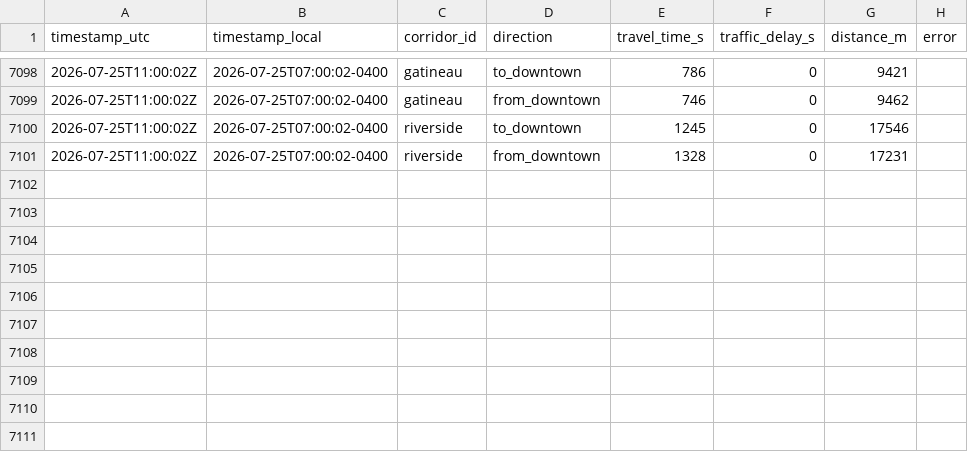
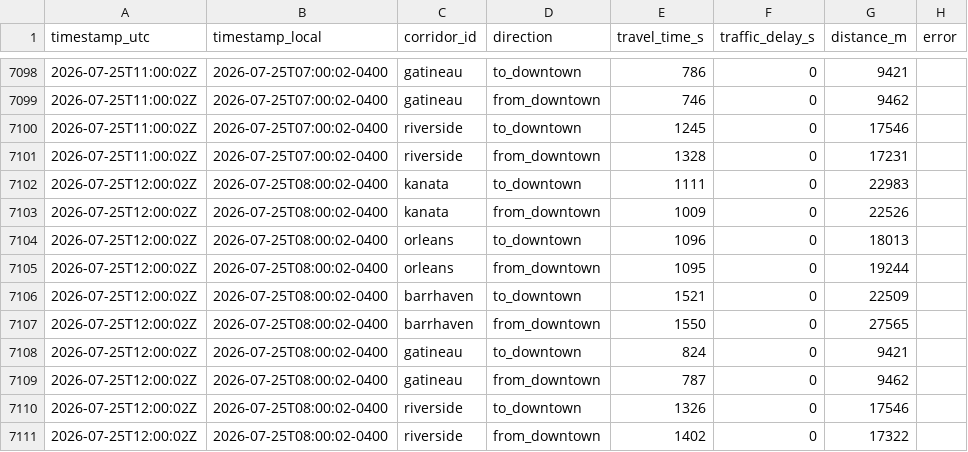
Before and after one commit to OttawaVisuals/Ottawa-Visuals, a CSV file: Traffic/data/corridor_travel_times.csv, drawn as a sheet; only a part is shown, gaps mark what is left out.

```diff
--- a/Traffic/data/corridor_travel_times.csv
+++ b/Traffic/data/corridor_travel_times.csv
@@ -7101 +7101,11 @@ timestamp_utc,timestamp_local,corridor_id,direction,travel_time_s,traffic_delay_
 2026-07-25T11:00:02Z,2026-07-25T07:00:02-0400,riverside,from_downtown,1328,0,17231,
+2026-07-25T12:00:02Z,2026-07-25T08:00:02-0400,kanata,to_downtown,1111,0,22983,
+2026-07-25T12:00:02Z,2026-07-25T08:00:02-0400,kanata,from_downtown,1009,0,22526,
+2026-07-25T12:00:02Z,2026-07-25T08:00:02-0400,orleans,to_downtown,1096,0,18013,
+2026-07-25T12:00:02Z,2026-07-25T08:00:02-0400,orleans,from_downtown,1095,0,19244,
+2026-07-25T12:00:02Z,2026-07-25T08:00:02-0400,barrhaven,to_downtown,1521,0,22509,
+2026-07-25T12:00:02Z,2026-07-25T08:00:02-0400,barrhaven,from_downtown,1550,0,27565,
+2026-07-25T12:00:02Z,2026-07-25T08:00:02-0400,gatineau,to_downtown,824,0,9421,
+2026-07-25T12:00:02Z,2026-07-25T08:00:02-0400,gatineau,from_downtown,787,0,9462,
+2026-07-25T12:00:02Z,2026-07-25T08:00:02-0400,riverside,to_downtown,1326,0,17546,
+2026-07-25T12:00:02Z,2026-07-25T08:00:02-0400,riverside,from_downtown,1402,0,17322,
```
Also changed, not shown: Traffic/data/incidents_summary.csv, Traffic/data/segment_speeds.csv, 3 other files.
